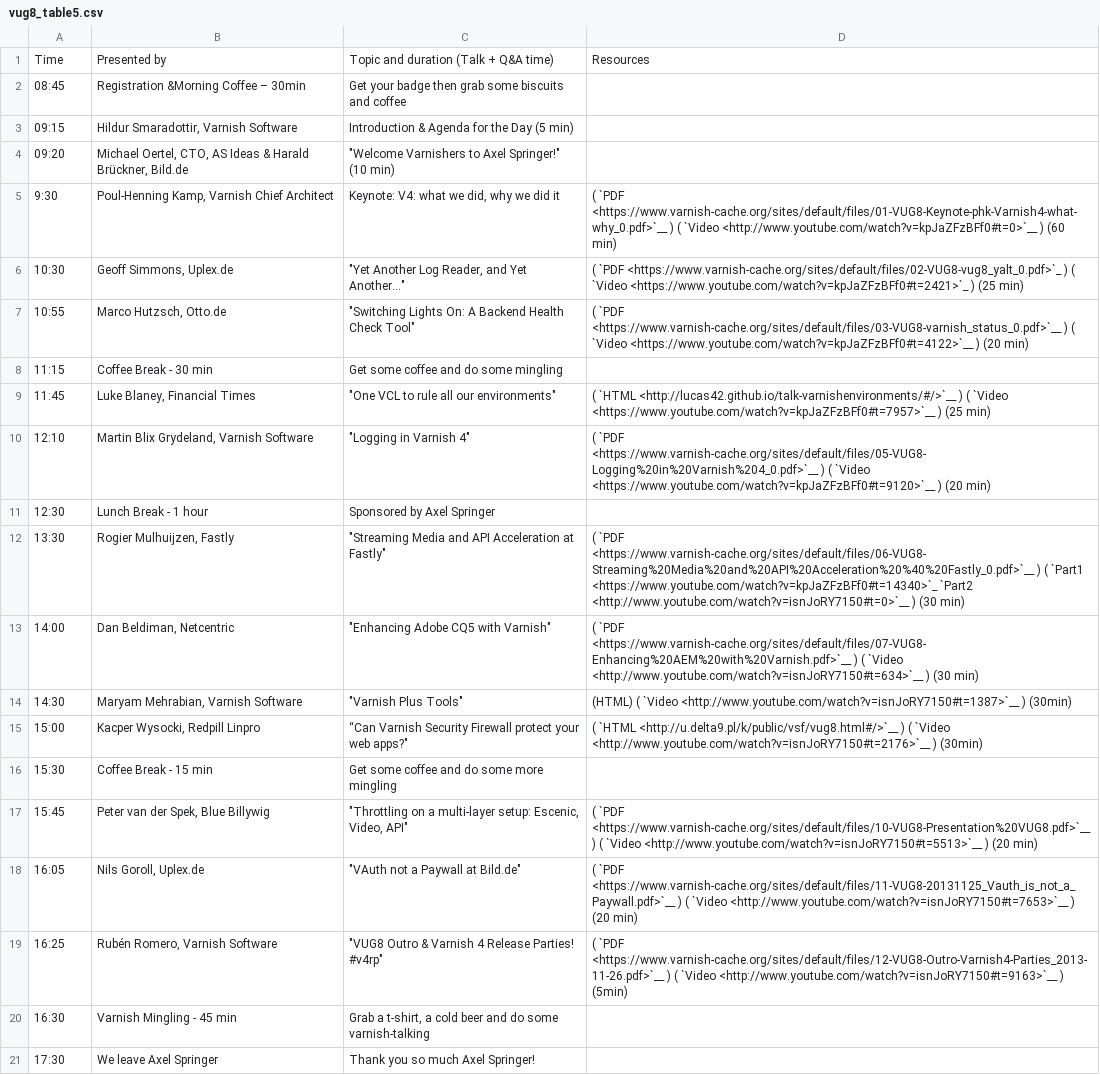
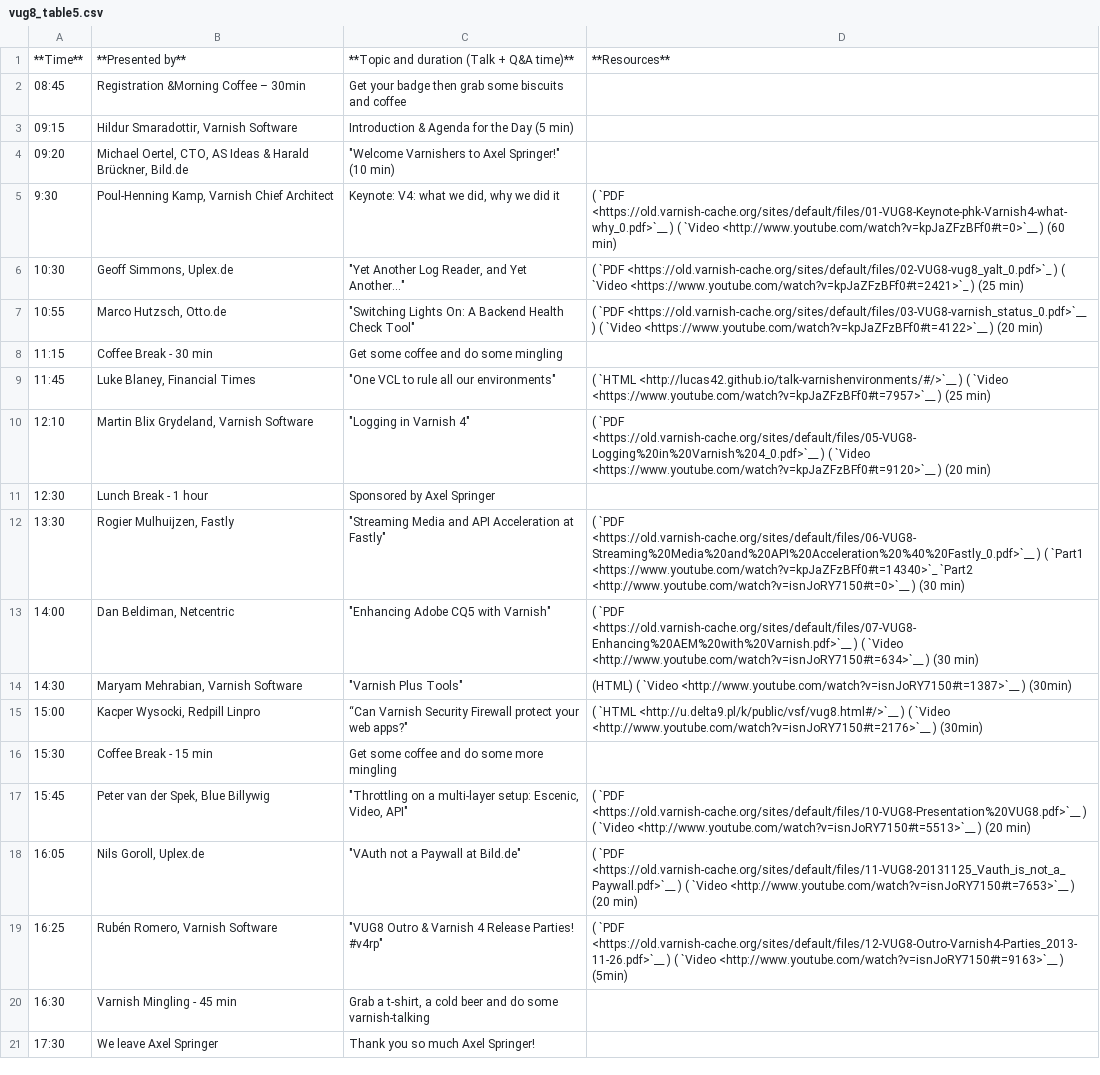
Before and after one commit to staiyeba/homepage, a CSV file: R1/source/news/tables/vug8_table5.csv, drawn as a sheet; only a part is shown; removed rows and columns are numbered as before the commit, all else as after; the diff names each change by its address in the sheet, - before the commit and + after, or states it on an @@ line.

Commit message:
replaced www.varnish-cache.org links with old.varnish-cache.org and fixed some table visuals for pdf and video allocations

```diff
--- a/R1/source/news/tables/vug8_table5.csv
+++ b/R1/source/news/tables/vug8_table5.csv
-row 1: Time | Presented by | Topic and duration (Talk + Q&A time) | Resources
+row 1: **Time** | **Presented by** | **Topic and duration (Talk + Q&A time)** | **Resources**
-D5: ( `PDF <https://www.varnish-cache.org/sites/default/files/01-VUG8-Keynote-phk-Varnish4-what-why_0.pdf>`__ ) (…
+D5: ( `PDF <https://old.varnish-cache.org/sites/default/files/01-VUG8-Keynote-phk-Varnish4-what-why_0.pdf>`__ ) (…
-D6: ( `PDF <https://www.varnish-cache.org/sites/default/files/02-VUG8-vug8_yalt_0.pdf>`_ ) (…
+D6: ( `PDF <https://old.varnish-cache.org/sites/default/files/02-VUG8-vug8_yalt_0.pdf>`_ ) (…
-D7: ( `PDF <https://www.varnish-cache.org/sites/default/files/03-VUG8-varnish_status_0.pdf>`__ ) (…
+D7: ( `PDF <https://old.varnish-cache.org/sites/default/files/03-VUG8-varnish_status_0.pdf>`__ ) (…
-D10: ( `PDF <https://www.varnish-cache.org/sites/default/files/05-VUG8-Logging%20in%20Varnish%204_0.pdf>`__ ) (…
+D10: ( `PDF <https://old.varnish-cache.org/sites/default/files/05-VUG8-Logging%20in%20Varnish%204_0.pdf>`__ ) (…
-D12: ( `PDF <https://www.varnish-cache.org/sites/default/files/06-VUG8-Streaming%20Media%20and%20API%20Acceleration%20%40%20Fastly_0.pdf>`__ ) (…
+D12: ( `PDF <https://old.varnish-cache.org/sites/default/files/06-VUG8-Streaming%20Media%20and%20API%20Acceleration%20%40%20Fastly_0.pdf>`__ ) (…
-D13: ( `PDF <https://www.varnish-cache.org/sites/default/files/07-VUG8-Enhancing%20AEM%20with%20Varnish.pdf>`__ ) (…
+D13: ( `PDF <https://old.varnish-cache.org/sites/default/files/07-VUG8-Enhancing%20AEM%20with%20Varnish.pdf>`__ ) (…
-D17: ( `PDF <https://www.varnish-cache.org/sites/default/files/10-VUG8-Presentation%20VUG8.pdf>`__ ) (…
+D17: ( `PDF <https://old.varnish-cache.org/sites/default/files/10-VUG8-Presentation%20VUG8.pdf>`__ ) (…
-D18: ( `PDF <https://www.varnish-cache.org/sites/default/files/11-VUG8-20131125_Vauth_is_not_a_Paywall.pdf>`__ ) (…
+D18: ( `PDF <https://old.varnish-cache.org/sites/default/files/11-VUG8-20131125_Vauth_is_not_a_Paywall.pdf>`__ ) (…
-D19: ( `PDF <https://www.varnish-cache.org/sites/default/files/12-VUG8-Outro-Varnish4-Parties_2013-11-26.pdf>`__ ) (…
+D19: ( `PDF <https://old.varnish-cache.org/sites/default/files/12-VUG8-Outro-Varnish4-Parties_2013-11-26.pdf>`__ ) (…
```
Also changed, not shown: R1/source/news/tables/vug10_table2.csv, R1/source/news/tables/vug10_table3.csv, 13 other files.
